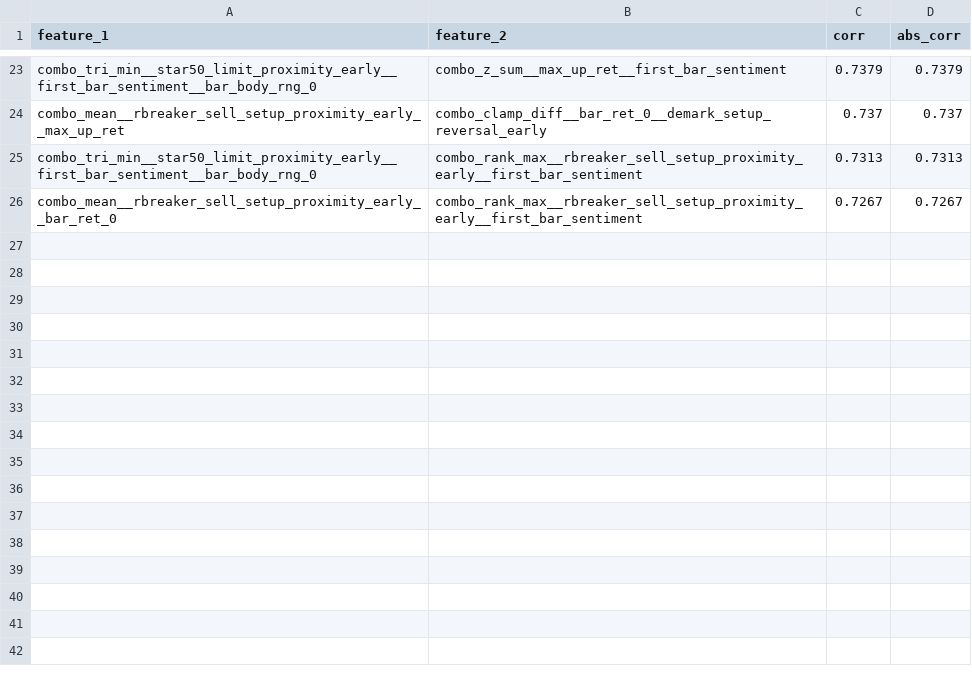
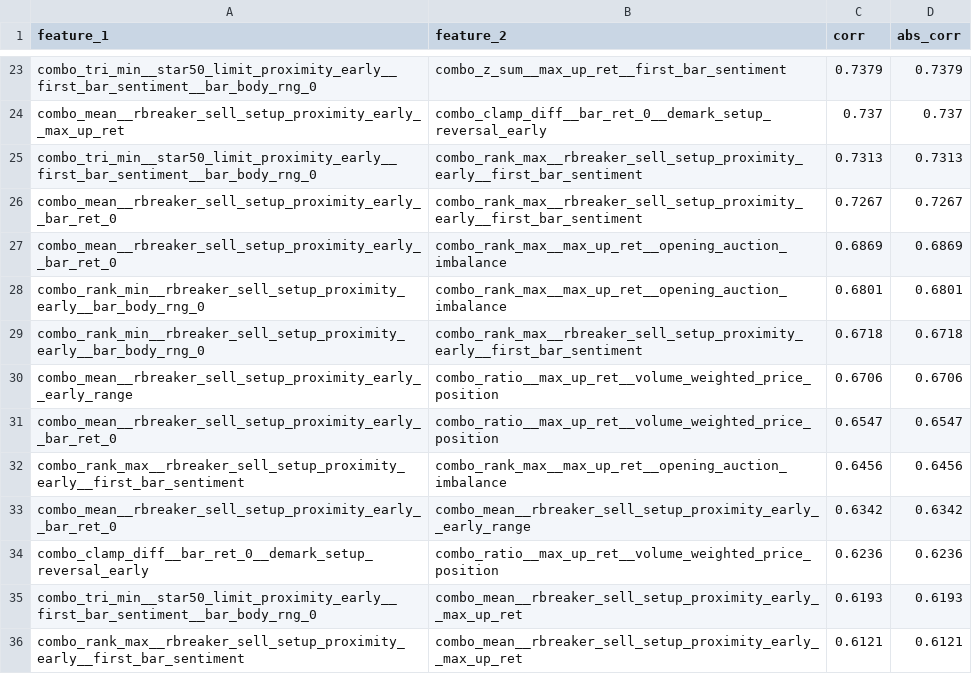
Before and after one commit to Uwater1/option-longterm, a CSV file: newtrade/artifacts/high_corr_pairs_159915ETF_single.csv, drawn as a sheet; only a part is shown, gaps mark what is left out.

```diff
--- a/newtrade/artifacts/high_corr_pairs_159915ETF_single.csv
+++ b/newtrade/artifacts/high_corr_pairs_159915ETF_single.csv
@@ -26 +26,11 @@ combo_tri_min__star50_limit_proximity_early__first_bar_sentiment__bar_body_rng_0
 combo_mean__rbreaker_sell_setup_proximity_early__bar_ret_0,combo_rank_max__rbreaker_sell_setup_proximity_early__first_bar_sentiment,0.7267,0.7267
+combo_mean__rbreaker_sell_setup_proximity_early__bar_ret_0,combo_rank_max__max_up_ret__opening_auction_imbalance,0.6869,0.6869
+combo_rank_min__rbreaker_sell_setup_proximity_early__bar_body_rng_0,combo_rank_max__max_up_ret__opening_auction_imbalance,0.6801,0.6801
+combo_rank_min__rbreaker_sell_setup_proximity_early__bar_body_rng_0,combo_rank_max__rbreaker_sell_setup_proximity_early__first_bar_sentiment,0.6718,0.6718
+combo_mean__rbreaker_sell_setup_proximity_early__early_range,combo_ratio__max_up_ret__volume_weighted_price_position,0.6706,0.6706
+combo_mean__rbreaker_sell_setup_proximity_early__bar_ret_0,combo_ratio__max_up_ret__volume_weighted_price_position,0.6547,0.6547
+combo_rank_max__rbreaker_sell_setup_proximity_early__first_bar_sentiment,combo_rank_max__max_up_ret__opening_auction_imbalance,0.6456,0.6456
+combo_mean__rbreaker_sell_setup_proximity_early__bar_ret_0,combo_mean__rbreaker_sell_setup_proximity_early__early_range,0.6342,0.6342
+combo_clamp_diff__bar_ret_0__demark_setup_reversal_early,combo_ratio__max_up_ret__volume_weighted_price_position,0.6236,0.6236
+combo_tri_min__star50_limit_proximity_early__first_bar_sentiment__bar_body_rng_0,combo_mean__rbreaker_sell_setup_proximity_early__max_up_ret,0.6193,0.6193
+combo_rank_max__rbreaker_sell_setup_proximity_early__first_bar_sentiment,combo_mean__rbreaker_sell_setup_proximity_early__max_up_ret,0.6121,0.6121
```
Also changed, not shown: 16 other files.
